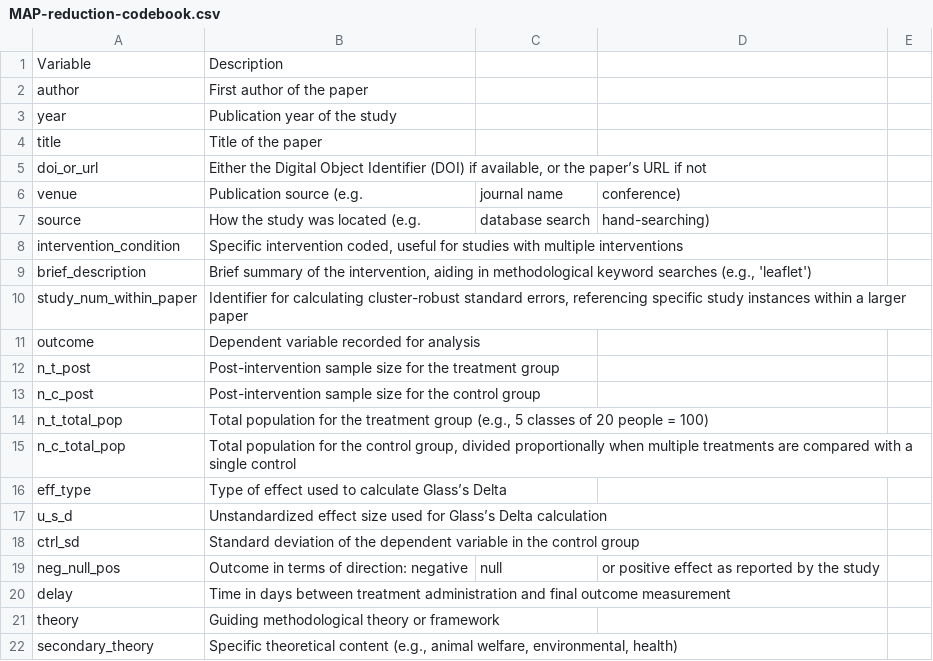
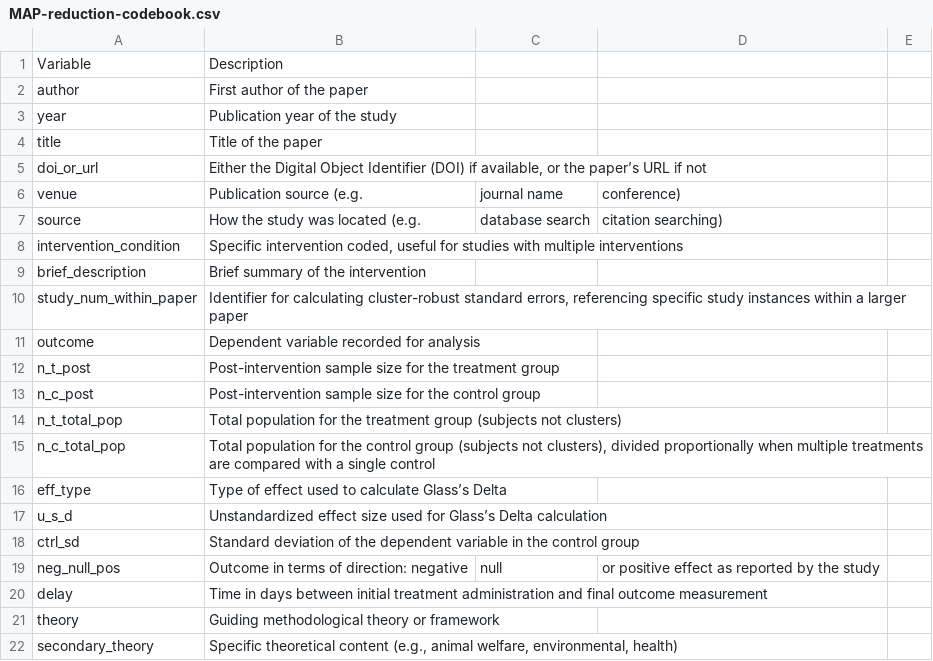
Before and after one commit to hsflabstanford/vegan-meta, a CSV file: documentation/MAP-reduction-codebook.csv, drawn as a sheet; only a part is shown.

```diff
--- a/documentation/MAP-reduction-codebook.csv
+++ b/documentation/MAP-reduction-codebook.csv
@@ -6,5 +6,5 @@ doi_or_url,"Either the Digital Object Identifier (DOI) if available, or the pape
 venue,Publication source (e.g., journal name, conference)
-source,How the study was located (e.g., database search, hand-searching)
+source,How the study was located (e.g., database search, citation searching)
 intervention_condition,"Specific intervention coded, useful for studies with multiple interventions"
-brief_description,"Brief summary of the intervention, aiding in methodological keyword searches (e.g., 'leaflet')"
+brief_description,"Brief summary of the intervention"
 study_num_within_paper,"Identifier for calculating cluster-robust standard errors, referencing specific study instances within a larger paper"
@@ -13,4 +13,4 @@ n_t_post,Post-intervention sample size for the treatment group
 n_c_post,Post-intervention sample size for the control group
-n_t_total_pop,"Total population for the treatment group (e.g., 5 classes of 20 people = 100)"
-n_c_total_pop,"Total population for the control group, divided proportionally when multiple treatments are compared with a single control"
+n_t_total_pop,"Total population for the treatment group (subjects not clusters)"
+n_c_total_pop,"Total population for the control group (subjects not clusters), divided proportionally when multiple treatments are compared with a single control"
 eff_type,Type of effect used to calculate Glass’s Delta
@@ -19,3 +19,3 @@ ctrl_sd,Standard deviation of the dependent variable in the control group
 neg_null_pos,Outcome in terms of direction: negative, null, or positive effect as reported by the study
-delay,Time in days between treatment administration and final outcome measurement
+delay,Time in days between initial treatment administration and final outcome measurement
 theory,Guiding methodological theory or framework
```
Also changed, not shown: 3 other files.
